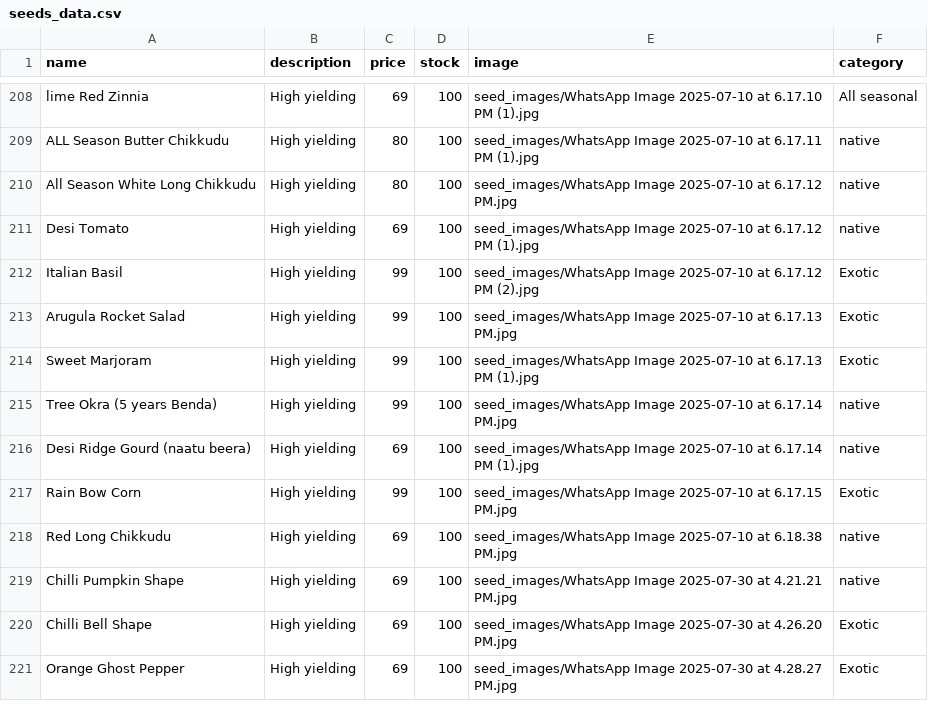
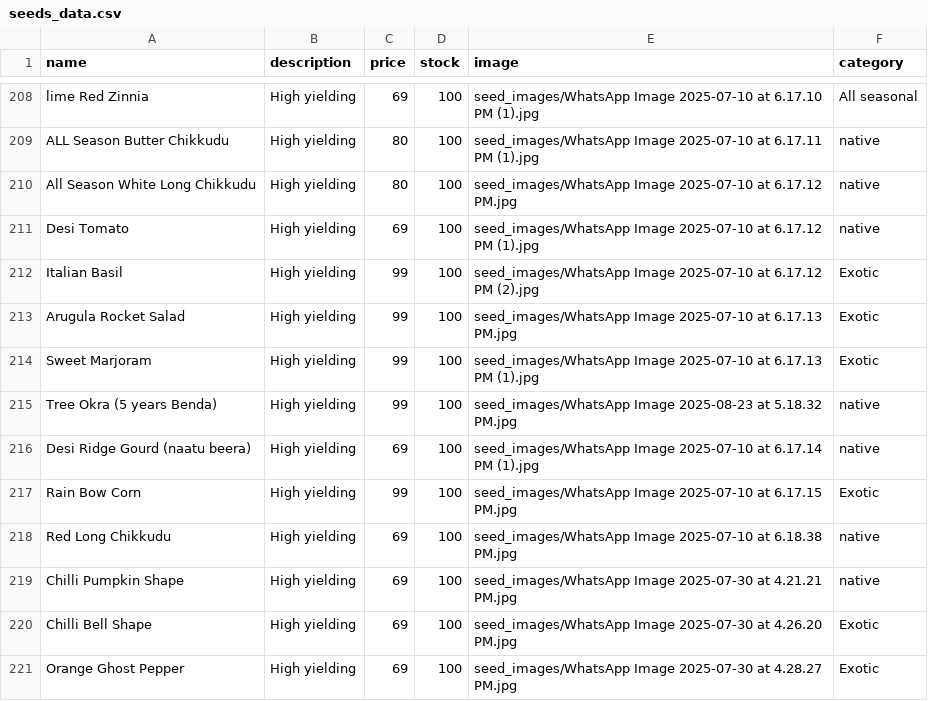
Before and after one commit to SriHarsha379/NextGenOrganicSeeds, a CSV file: seeds_data.csv, drawn as a sheet; only a part is shown, gaps mark what is left out.

Commit message:
Benda image change

```diff
--- a/seeds_data.csv
+++ b/seeds_data.csv
@@ -214,3 +214,3 @@ Arugula Rocket Salad,High yielding,99,100,seed_images/WhatsApp Image 2025-07-10
 Sweet Marjoram,High yielding,99,100,seed_images/WhatsApp Image 2025-07-10 at 6.17.13 PM (1).jpg,Exotic
-Tree Okra (5 years Benda),High yielding,99,100,seed_images/WhatsApp Image 2025-07-10 at 6.17.14 PM.jpg,native
+Tree Okra (5 years Benda),High yielding,99,100,seed_images/WhatsApp Image 2025-08-23 at 5.18.32 PM.jpg,native
 Desi Ridge Gourd (naatu beera),High yielding,69,100,seed_images/WhatsApp Image 2025-07-10 at 6.17.14 PM (1).jpg,native
```
Also changed, not shown: 2 other files.
